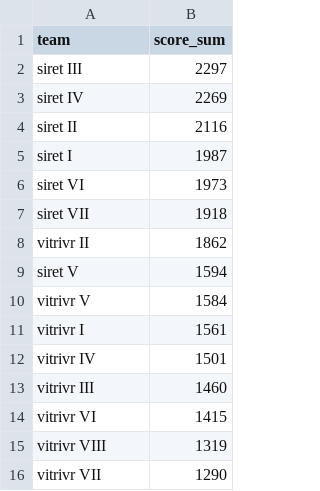
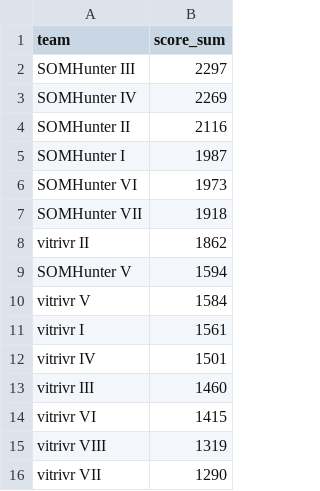
Before and after one commit to lucaro/siretVSvitrivr2020, a CSV file: scoreSums.csv, drawn as a sheet.

```diff
--- a/scoreSums.csv
+++ b/scoreSums.csv
@@ -1,10 +1,10 @@
 team,score_sum
-siret III,2297
-siret IV,2269
-siret II,2116
-siret I,1987
-siret VI,1973
-siret VII,1918
+SOMHunter III,2297
+SOMHunter IV,2269
+SOMHunter II,2116
+SOMHunter I,1987
+SOMHunter VI,1973
+SOMHunter VII,1918
 vitrivr II,1862
-siret V,1594
+SOMHunter V,1594
 vitrivr V,1584
```
Also changed, not shown: combinationScoreSums.csv, scoreList.csv, 17 other files.
